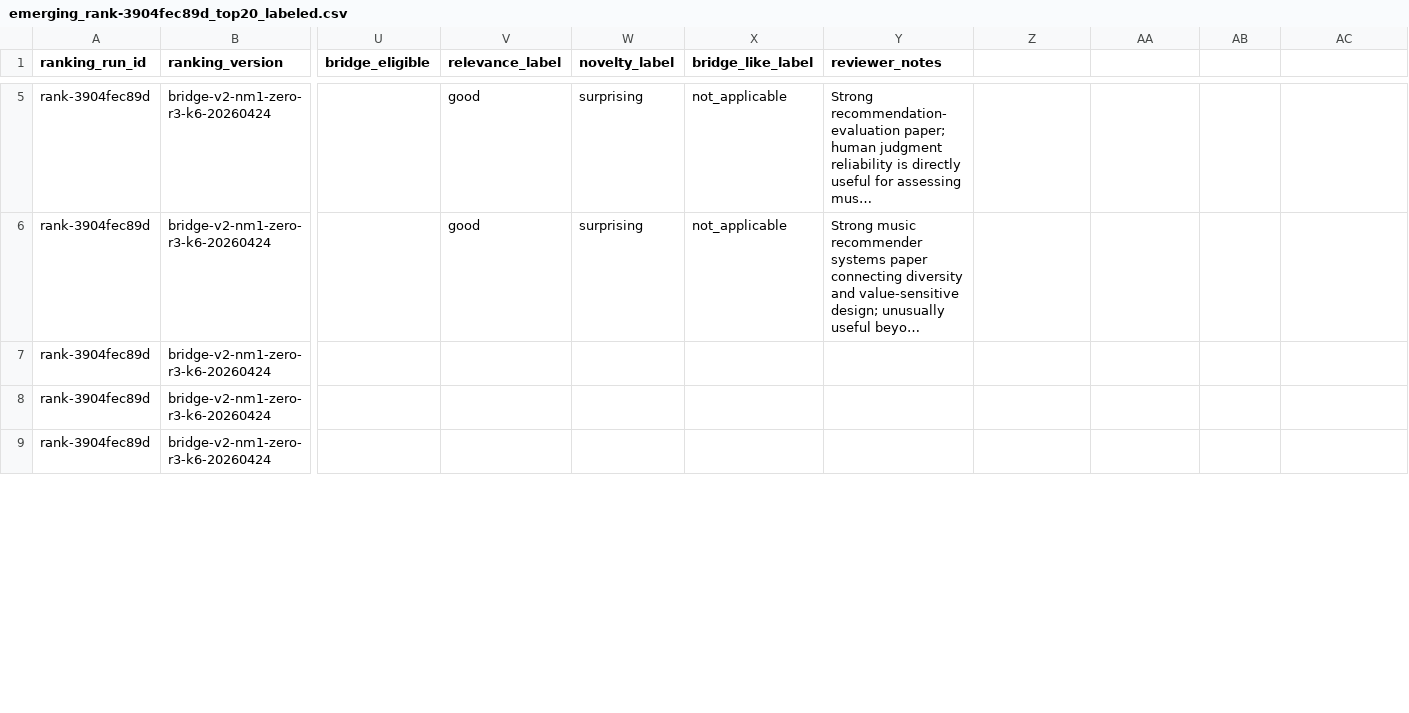
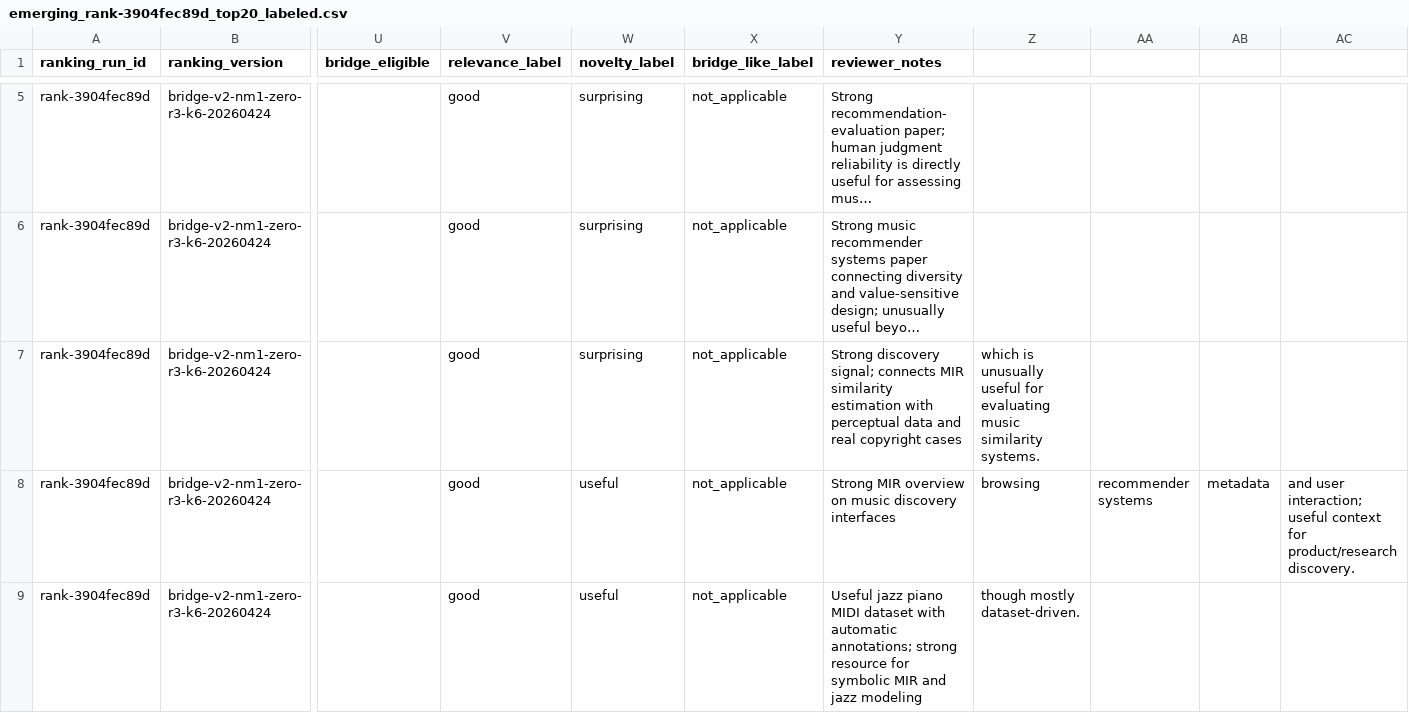
Before and after one commit to mmaitland300/Research-Radar, a CSV file: docs/audit/manual-review/emerging_rank-3904fec89d_top20_labeled.csv, drawn as a sheet; only a part is shown, gaps mark what is left out; long unchanged cells end in …; the diff covers the shown part only; the diff names each change by its address in the sheet, - before the commit and + after, or states it on an @@ line.

Commit message:
docs(eval): add emerging and undercited labeling artifacts
Record completed emerging and undercited worksheet labels, summaries, and a milestone-style three-family comparison note to support distinctness and experiment-readiness decisions.

```diff
--- a/docs/audit/manual-review/emerging_rank-3904fec89d_top20_labeled.csv
+++ b/docs/audit/manual-review/emerging_rank-3904fec89d_top20_labeled.csv
-V7:V9 (relevance_label): (empty)
+V7:V9 (relevance_label): good
-W7 (novelty_label): (empty)
+W7 (novelty_label): surprising
-X7:X9 (bridge_like_label): (empty)
+X7:X9 (bridge_like_label): not_applicable
-Y7 (reviewer_notes): (empty)
+Y7 (reviewer_notes): Strong discovery signal; connects MIR similarity estimation with perceptual data and real copyright cases
-Z7: (empty)
+Z7: which is unusually useful for evaluating music similarity systems.
-W8:W9 (novelty_label): (empty)
+W8:W9 (novelty_label): useful
-Y8 (reviewer_notes): (empty)
+Y8 (reviewer_notes): Strong MIR overview on music discovery interfaces
-Z8: (empty)
+Z8: browsing
-AA8: (empty)
+AA8: recommender systems
-AB8: (empty)
+AB8: metadata
-AC8: (empty)
+AC8: and user interaction; useful context for product/research discovery.
-Y9 (reviewer_notes): (empty)
+Y9 (reviewer_notes): Useful jazz piano MIDI dataset with automatic annotations; strong resource for symbolic MIR and jazz modeling
-Z9: (empty)
+Z9: though mostly dataset-driven.
```
Also changed, not shown: 54 edited cells elsewhere in this file, 6 other files.
